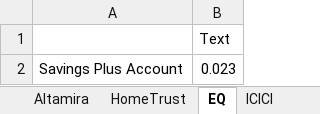
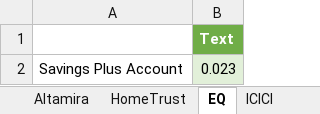
Before and after one commit to Strathhardie/Competitive-Tracker-Public, an Excel workbook: rate-scanner/rate_scanner.xlsm, sheet EQ, drawn as a sheet; values as stored, in another font and other column widths than the file's, no borders; table styles not drawn; the diff names each change by its address in the sheet, - before the commit and + after, or states it on an @@ line.

```diff
--- a/rate-scanner/rate_scanner.xlsm (sheet EQ)
+++ b/rate-scanner/rate_scanner.xlsm (sheet EQ)
@@ B1 fill: none → #70AD47, bold: off → on, text colour: black → #FFFFFF @@
-B2 fill: none
+B2 fill: #E2F0D9
```
Also changed, not shown: sheet Menu, sheet BNS, sheet Retail_Report, sheet Manulife, formulas that keep their value.
